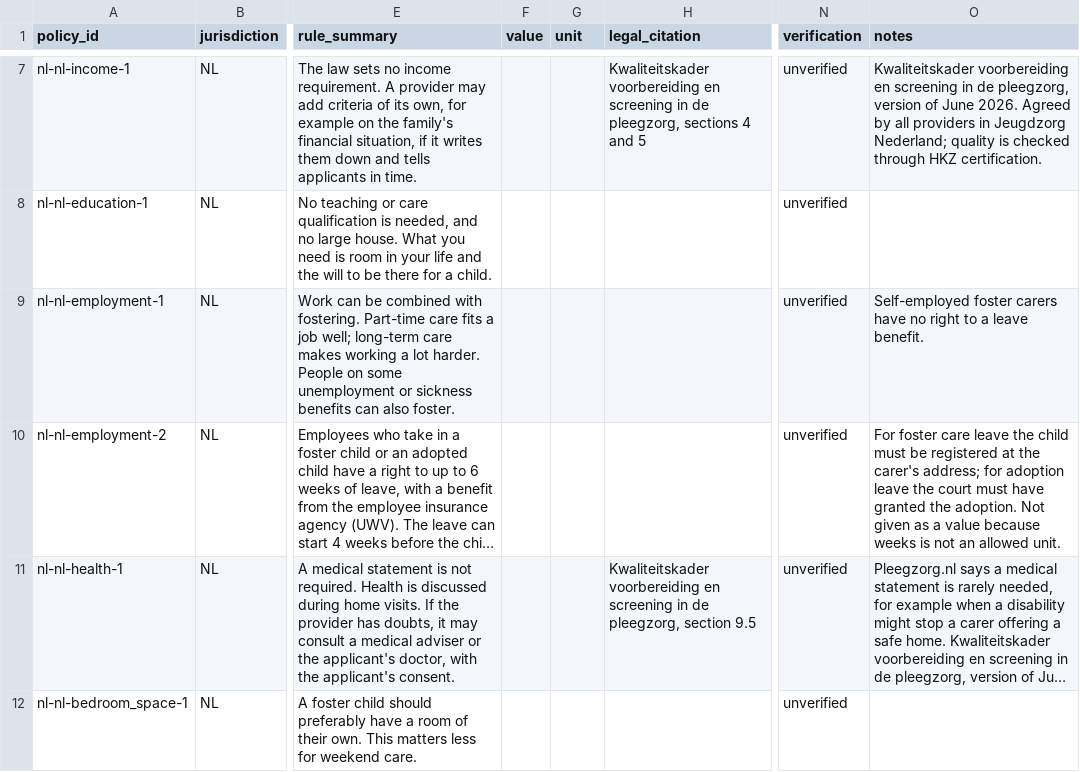
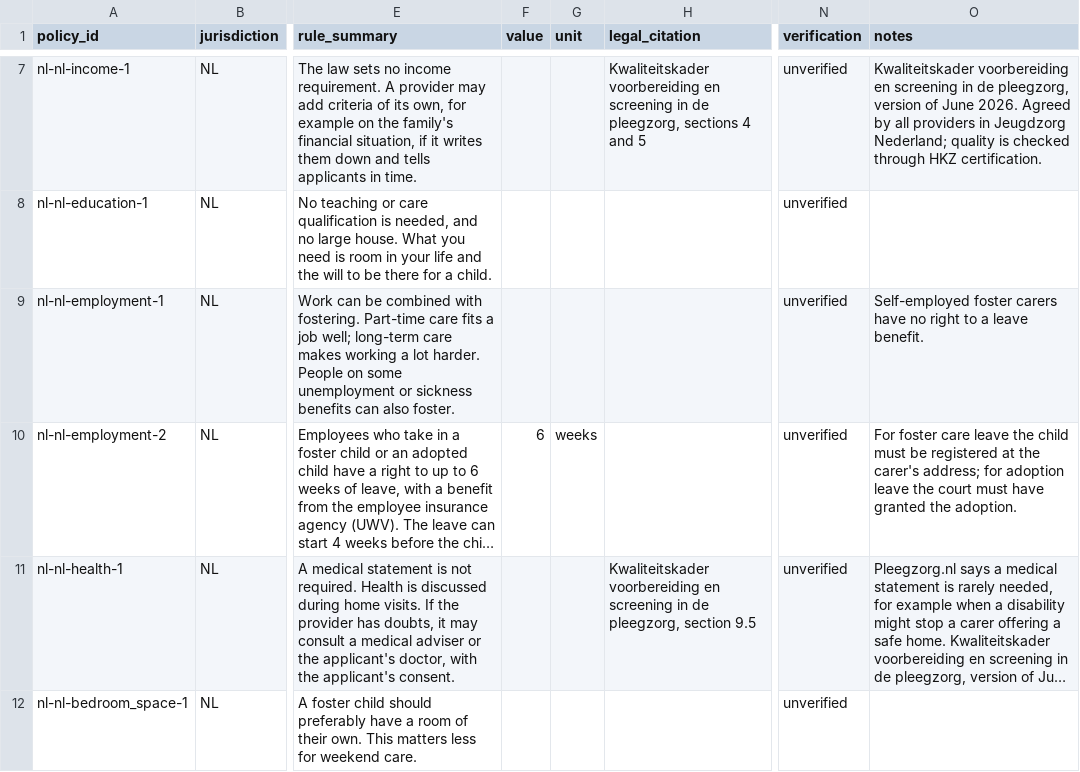
Before and after one commit to jamiegannaway/kinderform, a CSV file: register/nl/policies.csv, drawn as a sheet; only a part is shown, gaps mark what is left out; long unchanged cells end in …; the diff covers the shown part only; the diff names each change by its address in the sheet, - before the commit and + after, or states it on an @@ line.

```diff
--- a/register/nl/policies.csv
+++ b/register/nl/policies.csv
-F10 (value): (empty)
+F10 (value): 6
-G10 (unit): (empty)
+G10 (unit): weeks
-O10 (notes): …the adoption. Not given as a value because weeks is not an allowed unit.
+O10 (notes): …the adoption.
```
Also changed, not shown: 6 edited cells elsewhere in this file, register/nl/front-doors.csv, 3 other files.
